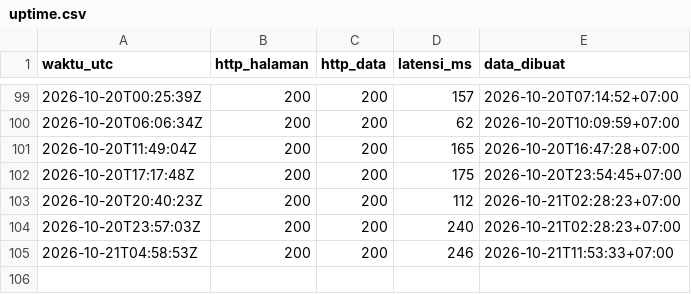
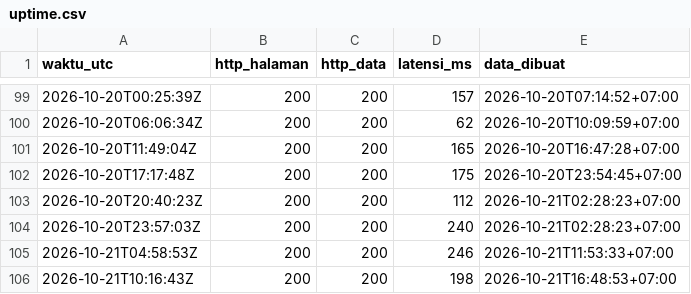
Before and after one commit to Rianfirnanda/lintasAIprojection, a CSV file: uptime.csv, drawn as a sheet; only a part is shown, gaps mark what is left out; the diff names each change by its address in the sheet, - before the commit and + after, or states it on an @@ line.

```diff
--- a/uptime.csv
+++ b/uptime.csv
+row 106: 2026-10-21T10:16:43Z | 200 | 200 | 198 | 2026-10-21T16:48:53+07:00
```
